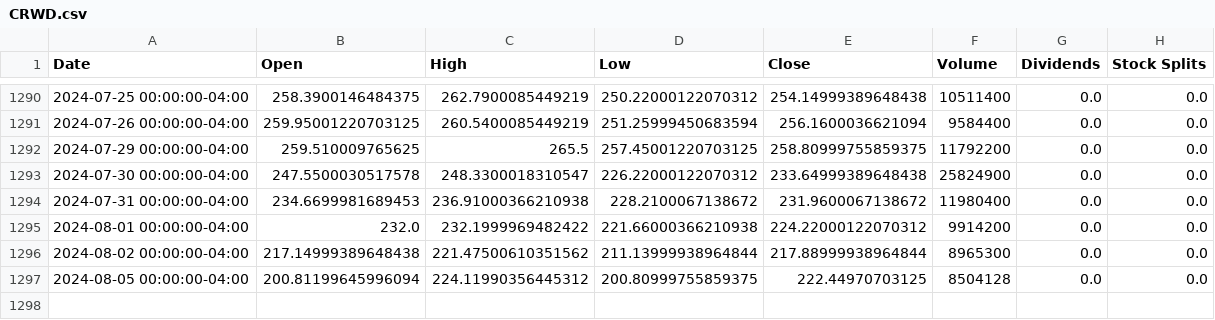
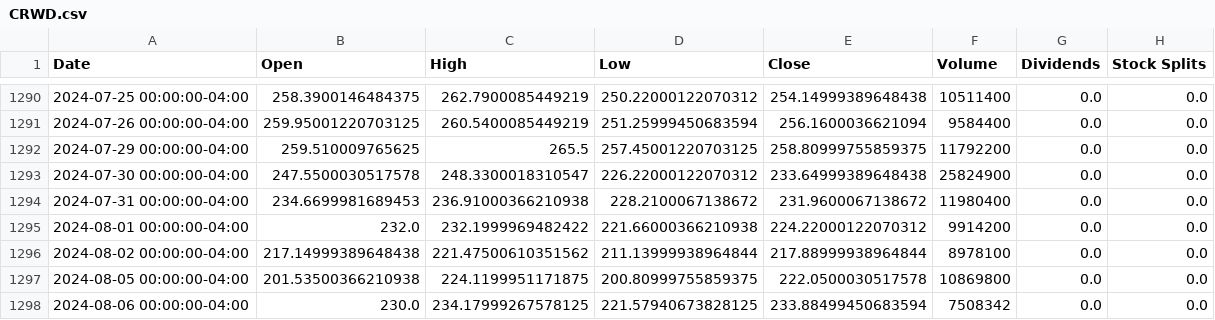
Before and after one commit to sebst/thatus-wi-2024-stocks, a CSV file: data/CRWD.csv, drawn as a sheet; only a part is shown, gaps mark what is left out.

Commit message:
Update stock data

```diff
--- a/data/CRWD.csv
+++ b/data/CRWD.csv
@@ -1295,3 +1295,4 @@ Date,Open,High,Low,Close,Volume,Dividends,Stock Splits
 2024-08-01 00:00:00-04:00,232.0,232.1999969482422,221.66000366210938,224.22000122070312,9914200,0.0,0.0
-2024-08-02 00:00:00-04:00,217.14999389648438,221.47500610351562,211.13999938964844,217.88999938964844,8965300,0.0,0.0
-2024-08-05 00:00:00-04:00,200.81199645996094,224.11990356445312,200.80999755859375,222.44970703125,8504128,0.0,0.0
+2024-08-02 00:00:00-04:00,217.14999389648438,221.47500610351562,211.13999938964844,217.88999938964844,8978100,0.0,0.0
+2024-08-05 00:00:00-04:00,201.53500366210938,224.1199951171875,200.80999755859375,222.0500030517578,10869800,0.0,0.0
+2024-08-06 00:00:00-04:00,230.0,234.17999267578125,221.57940673828125,233.88499450683594,7508342,0.0,0.0
```
Also changed, not shown: 5 other files.
